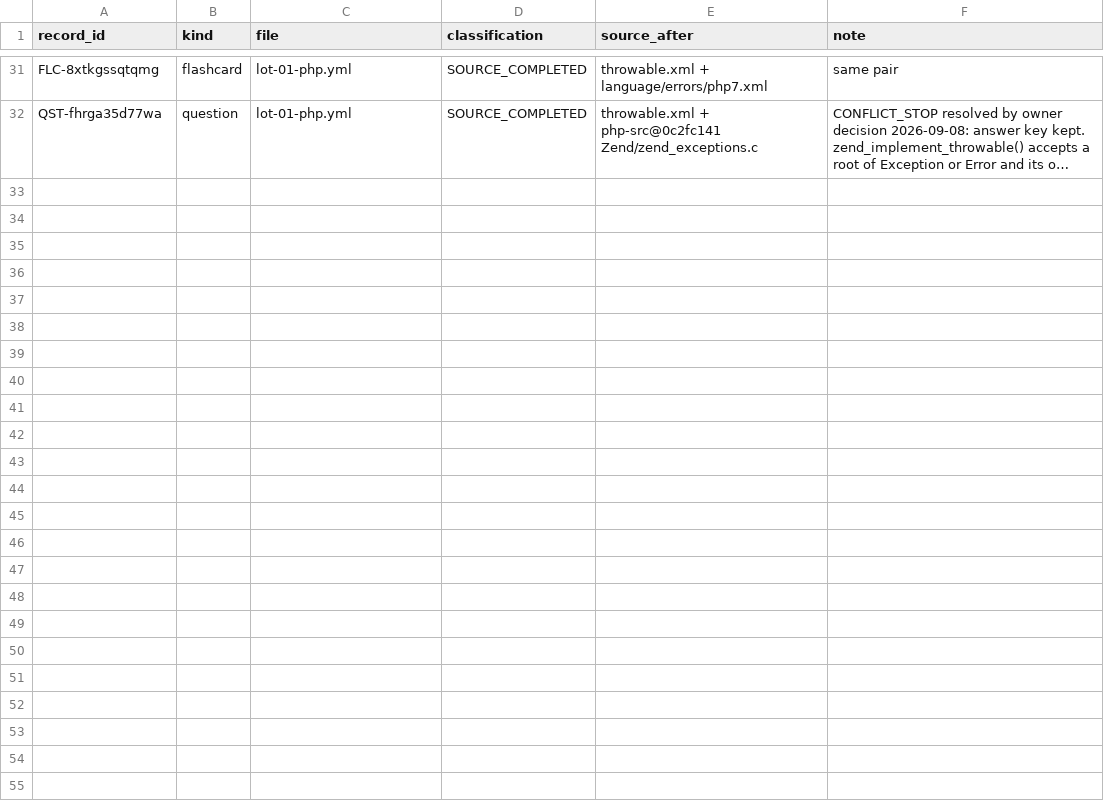
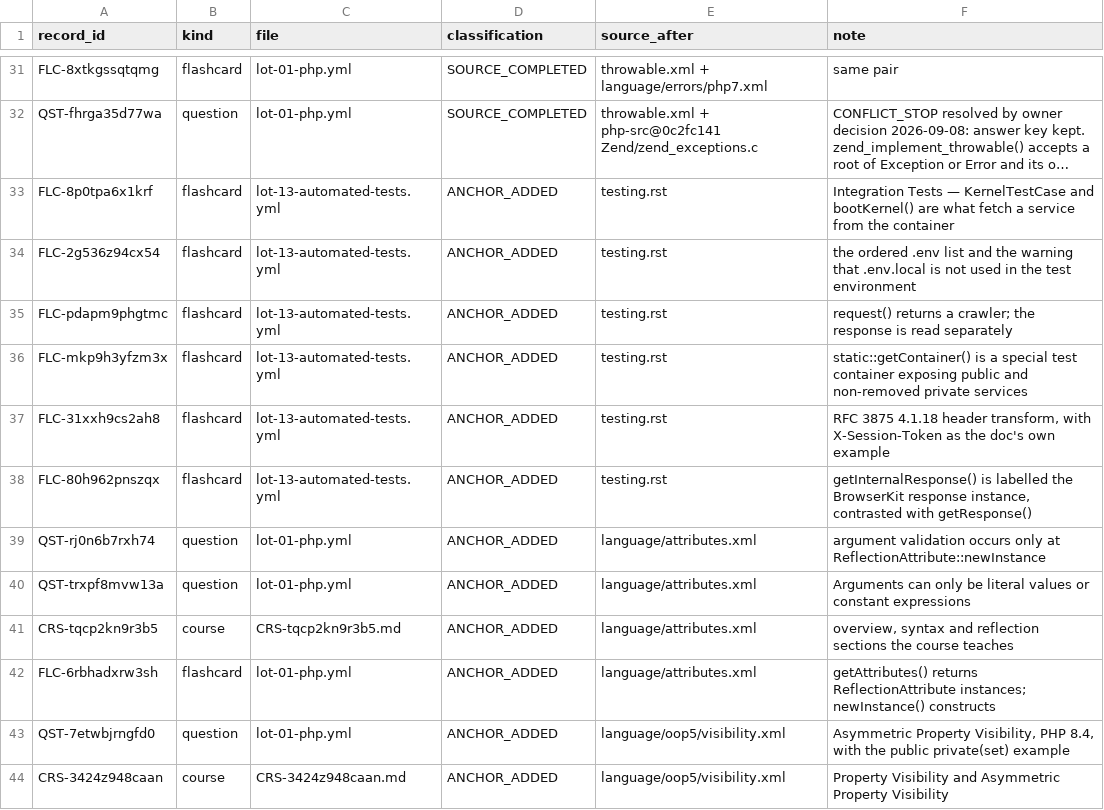
Before and after one commit to jasserYahyaoui/Symfony-8-Certification-Path, a CSV file: docs/audit/lot-27-src5-citation-verification/ledger.csv, drawn as a sheet; only a part is shown, gaps mark what is left out; long unchanged cells end in …; the diff names each change by its address in the sheet, - before the commit and + after, or states it on an @@ line.

```diff
--- a/docs/audit/lot-27-src5-citation-verification/ledger.csv
+++ b/docs/audit/lot-27-src5-citation-verification/ledger.csv
+row 33: FLC-8p0tpa6x1krf | flashcard | lot-13-automated-tests.yml | ANCHOR_ADDED | testing.rst | Integration Tests — KernelTestCase and bootKernel() are what fetch a service from the container
+row 34: FLC-2g536z94cx54 | flashcard | lot-13-automated-tests.yml | ANCHOR_ADDED | testing.rst | the ordered .env list and the warning that .env.local is not used in the test environment
+row 35: FLC-pdapm9phgtmc | flashcard | lot-13-automated-tests.yml | ANCHOR_ADDED | testing.rst | request() returns a crawler; the response is read separately
+row 36: FLC-mkp9h3yfzm3x | flashcard | lot-13-automated-tests.yml | ANCHOR_ADDED | testing.rst | static::getContainer() is a special test container exposing public and non-removed private services
+row 37: FLC-31xxh9cs2ah8 | flashcard | lot-13-automated-tests.yml | ANCHOR_ADDED | testing.rst | RFC 3875 4.1.18 header transform, with X-Session-Token as the doc's own example
+row 38: FLC-80h962pnszqx | flashcard | lot-13-automated-tests.yml | ANCHOR_ADDED | testing.rst | getInternalResponse() is labelled the BrowserKit response instance, contrasted with getResponse()
+row 39: QST-rj0n6b7rxh74 | question | lot-01-php.yml | ANCHOR_ADDED | language/attributes.xml | argument validation occurs only at ReflectionAttribute::newInstance
+row 40: QST-trxpf8mvw13a | question | lot-01-php.yml | ANCHOR_ADDED | language/attributes.xml | Arguments can only be literal values or constant expressions
+row 41: CRS-tqcp2kn9r3b5 | course | CRS-tqcp2kn9r3b5.md | ANCHOR_ADDED | language/attributes.xml | overview, syntax and reflection sections the course teaches
+row 42: FLC-6rbhadxrw3sh | flashcard | lot-01-php.yml | ANCHOR_ADDED | language/attributes.xml | getAttributes() returns ReflectionAttribute instances; newInstance() constructs
+row 43: QST-7etwbjrngfd0 | question | lot-01-php.yml | ANCHOR_ADDED | language/oop5/visibility.xml | Asymmetric Property Visibility, PHP 8.4, with the public private(set) example
+row 44: CRS-3424z948caan | course | CRS-3424z948caan.md | ANCHOR_ADDED | language/oop5/visibility.xml | Property Visibility and Asymmetric Property Visibility
```
Also changed, not shown: 5 other files.
